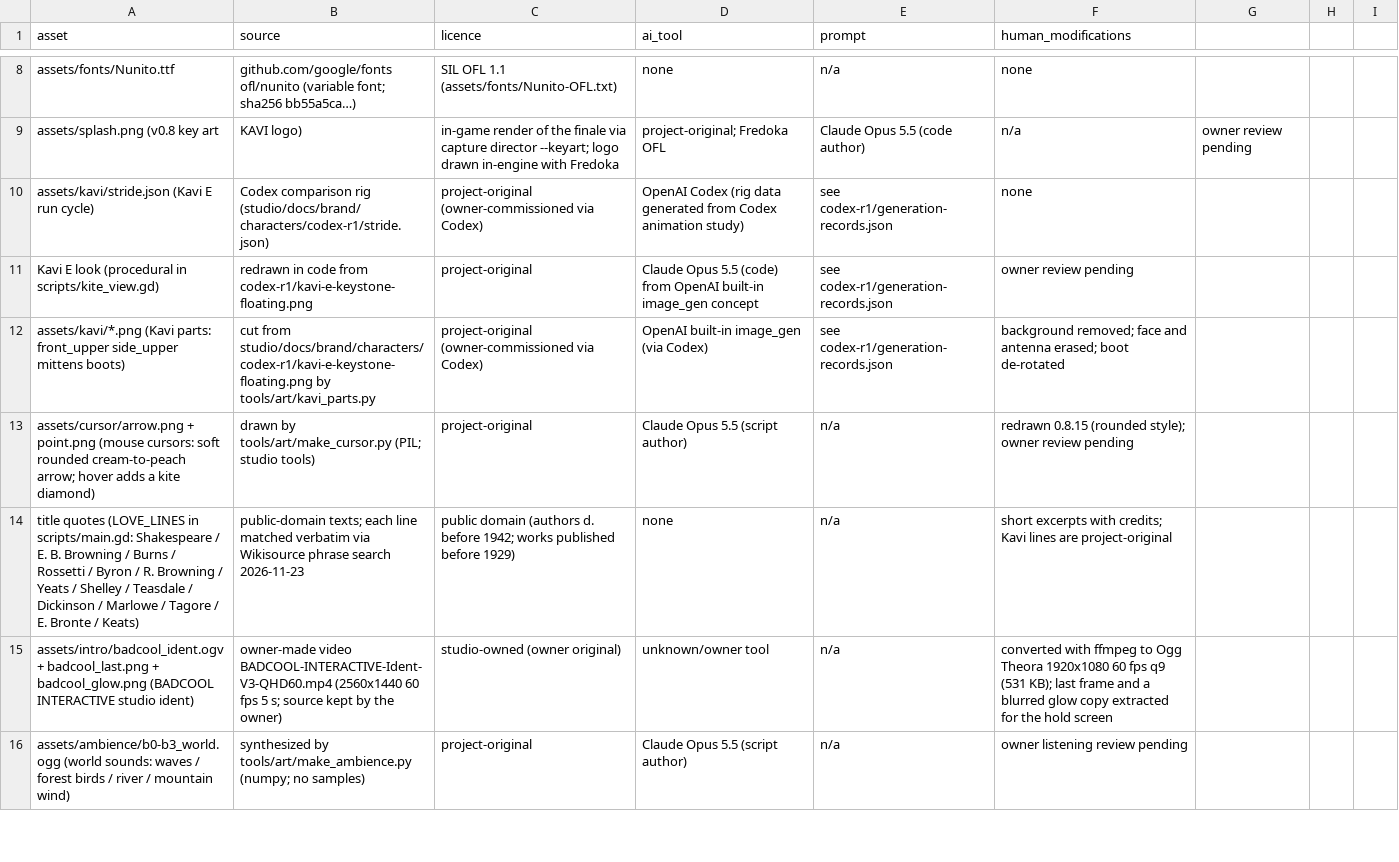
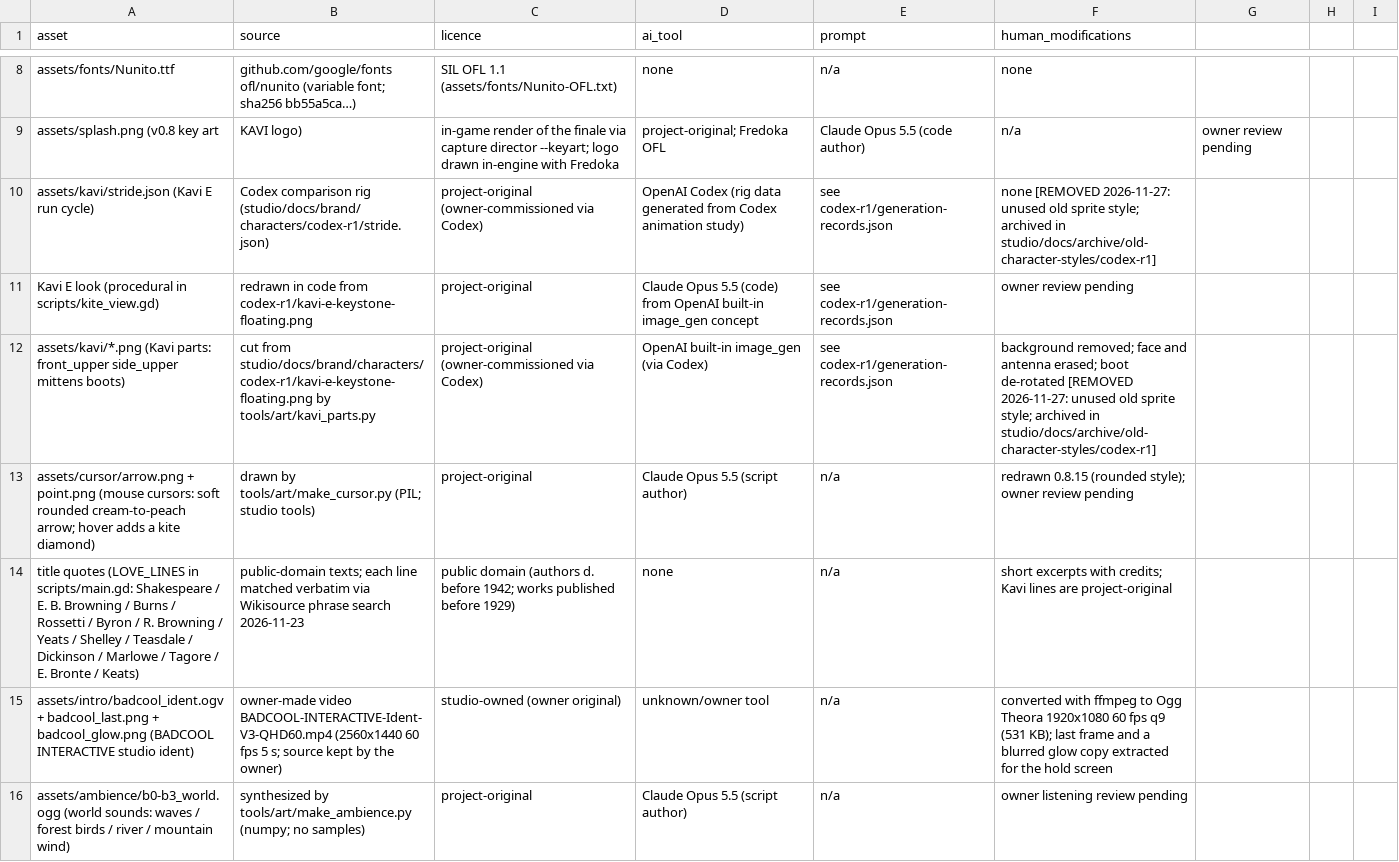
Before and after one commit to Badcool-Interactive/KAVI-Letters-To-Lia, a CSV file: docs/LEDGER.csv, drawn as a sheet; only a part is shown, gaps mark what is left out.

Commit message:
0.8.41 (same version): selection glow fixed on the scaled handheld menu; unused old Kavi sprite assets removed

```diff
--- a/docs/LEDGER.csv
+++ b/docs/LEDGER.csv
@@ -9,5 +9,5 @@ assets/fonts/Nunito.ttf,github.com/google/fonts ofl/nunito (variable font; sha25
 assets/splash.png (v0.8 key art, KAVI logo),in-game render of the finale via capture director --keyart; logo drawn in-engine with Fredoka,project-original; Fredoka OFL,Claude Opus 5.5 (code author),n/a,owner review pending
-assets/kavi/stride.json (Kavi E run cycle),Codex comparison rig (studio/docs/brand/characters/codex-r1/stride.json),project-original (owner-commissioned via Codex),OpenAI Codex (rig data generated from Codex animation study),see codex-r1/generation-records.json,none
+assets/kavi/stride.json (Kavi E run cycle),Codex comparison rig (studio/docs/brand/characters/codex-r1/stride.json),project-original (owner-commissioned via Codex),OpenAI Codex (rig data generated from Codex animation study),see codex-r1/generation-records.json,none [REMOVED 2026-11-27: unused old sprite style; archived in studio/docs/archive/old-character-styles/codex-r1]
 Kavi E look (procedural in scripts/kite_view.gd),redrawn in code from codex-r1/kavi-e-keystone-floating.png,project-original,Claude Opus 5.5 (code) from OpenAI built-in image_gen concept,see codex-r1/generation-records.json,owner review pending
-assets/kavi/*.png (Kavi parts: front_upper side_upper mittens boots),cut from studio/docs/brand/characters/codex-r1/kavi-e-keystone-floating.png by tools/art/kavi_parts.py,project-original (owner-commissioned via Codex),OpenAI built-in image_gen (via Codex),see codex-r1/generation-records.json,background removed; face and antenna erased; boot de-rotated
+assets/kavi/*.png (Kavi parts: front_upper side_upper mittens boots),cut from studio/docs/brand/characters/codex-r1/kavi-e-keystone-floating.png by tools/art/kavi_parts.py,project-original (owner-commissioned via Codex),OpenAI built-in image_gen (via Codex),see codex-r1/generation-records.json,background removed; face and antenna erased; boot de-rotated [REMOVED 2026-11-27: unused old sprite style; archived in studio/docs/archive/old-character-styles/codex-r1]
 assets/cursor/arrow.png + point.png (mouse cursors: soft rounded cream-to-peach arrow; hover adds a kite diamond),drawn by tools/art/make_cursor.py (PIL; studio tools),project-original,Claude Opus 5.5 (script author),n/a,redrawn 0.8.15 (rounded style); owner review pending
```
Also changed, not shown: 13 other files.
